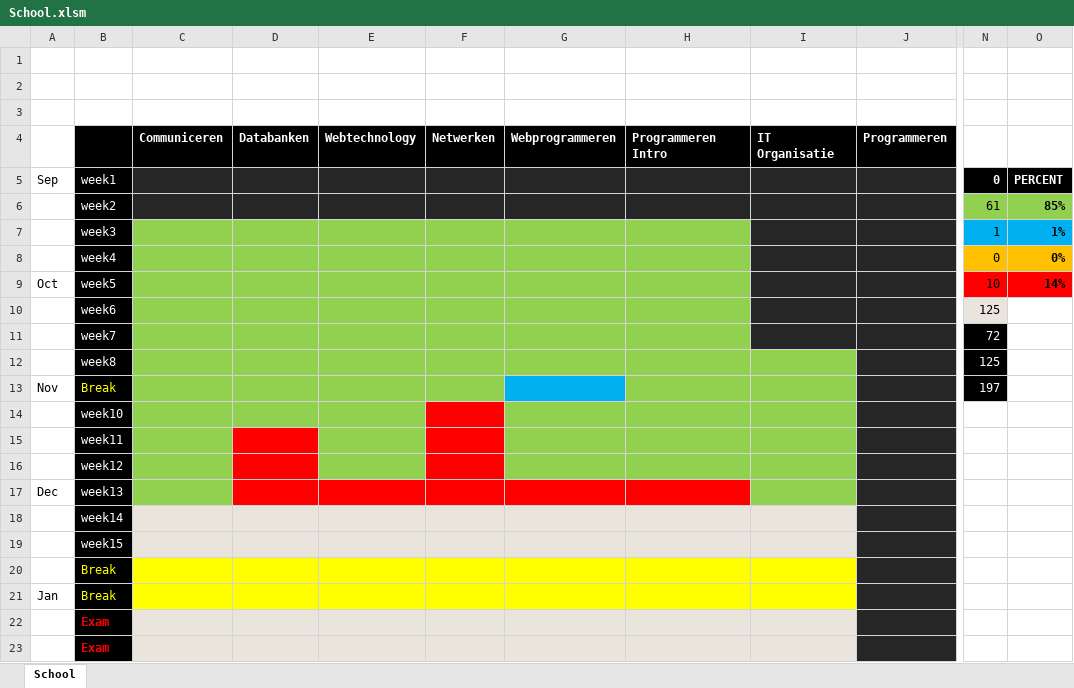
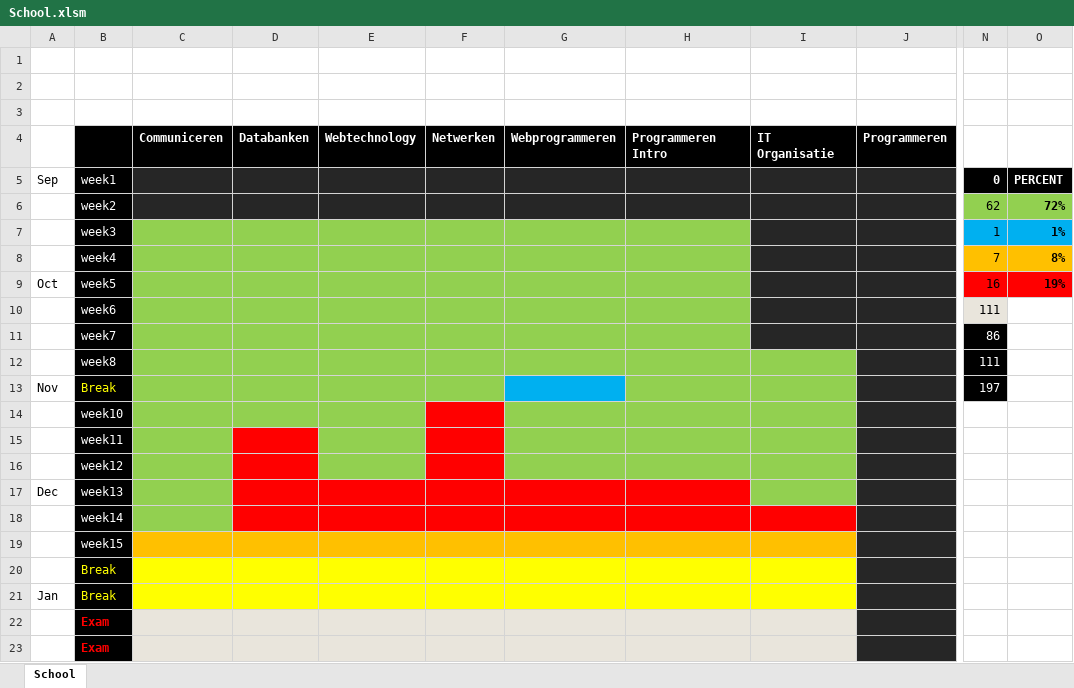
Before and after one commit to AbdelhamidYaseen/School, an Excel workbook: School.xlsm, sheet School, drawn as a sheet; only a part is shown, gaps mark what is left out; values as stored, in another font and other column widths than the file's, no borders; charts and pictures not drawn; the diff names each change by its address in the sheet, - before the commit and + after, or states it on an @@ line.

```diff
--- a/School.xlsm (sheet School)
+++ b/School.xlsm (sheet School)
-N6: 61
+N6: 62
-O6: 85%
+O6: 72%
-N8: 0
+N8: 7
-O8: 0%
+O8: 8%
-N9: 10
+N9: 16
-O9: 14%
+O9: 19%
-N10: 125
+N10: 111
-N11: 72
+N11: 86
-N12: 125
+N12: 111
-C18 fill: #E9E5DC
+C18 fill: #92D050
-D18:I18 fill: #E9E5DC
+D18:I18 fill: #FF0000
-C19:I19 fill: #E9E5DC
+C19:I19 fill: #FFC000
```
Also changed, not shown: charts or pictures, 18 other files.
